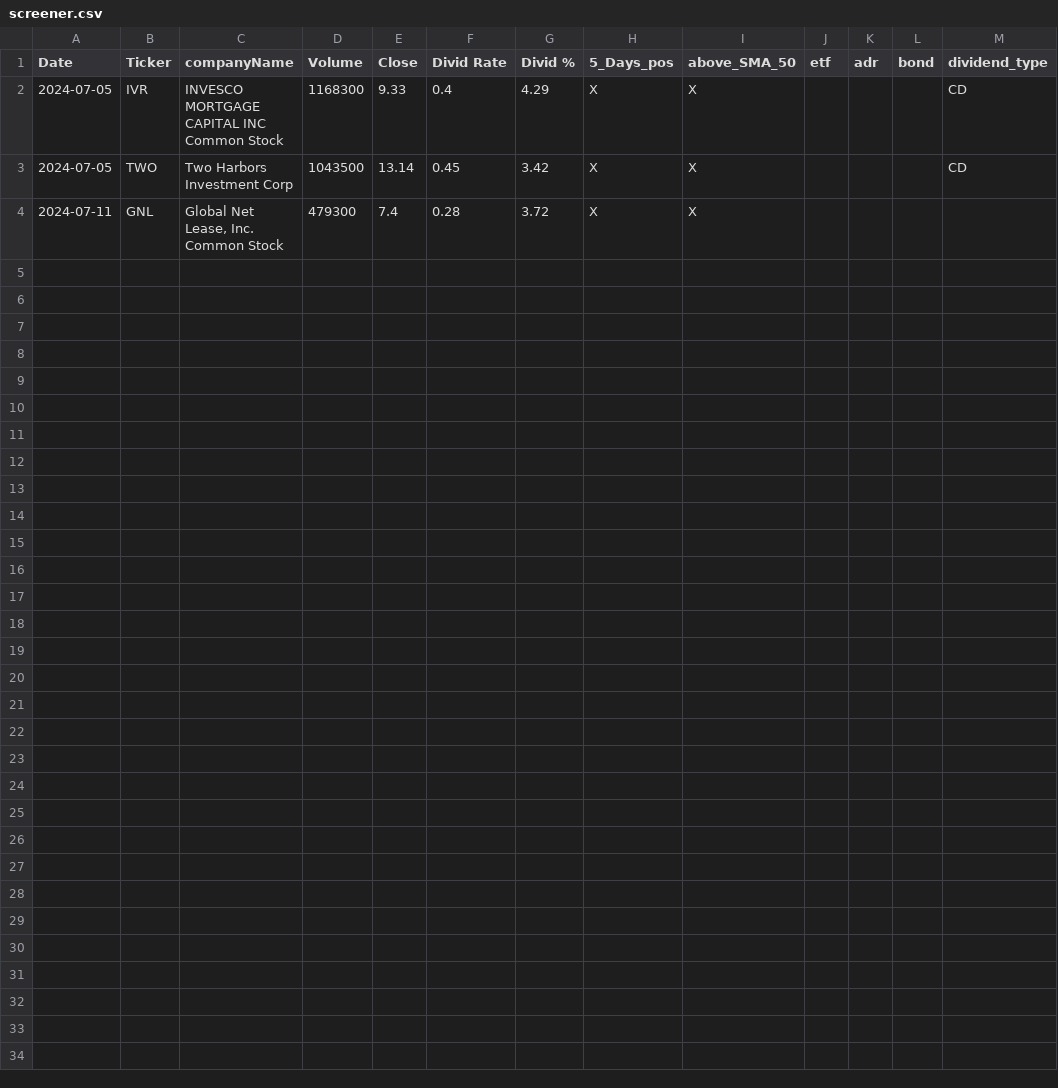
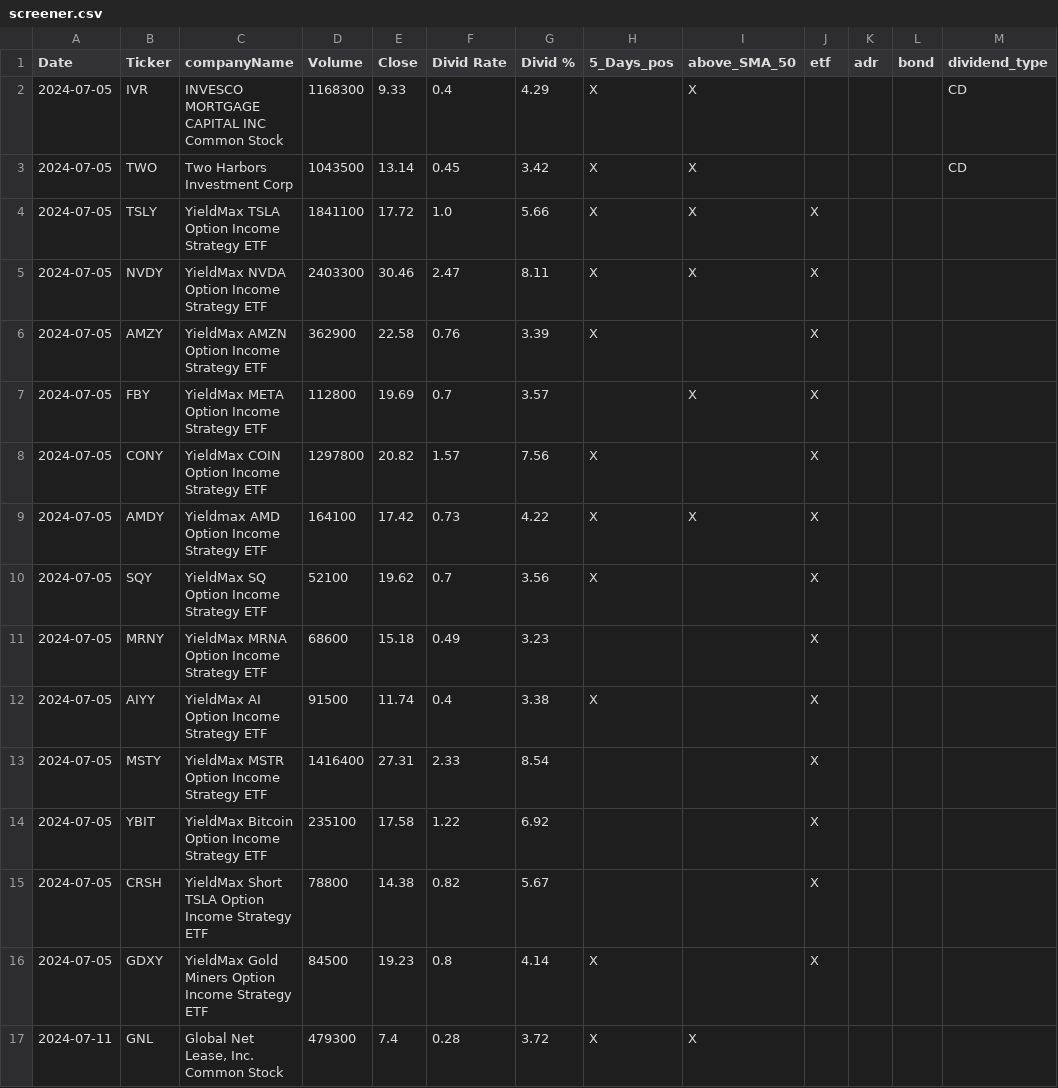
Before and after one commit to fxhuhn/dividend-shorter, a CSV file: screener.csv, drawn as a sheet.

```diff
--- a/screener.csv
+++ b/screener.csv
@@ -3,2 +3,15 @@ Date,Ticker,companyName,Volume,Close,Divid Rate,Divid %,5_Days_pos,above_SMA_50,
 2024-07-05,TWO,Two Harbors Investment Corp,1043500,13.14,0.45,3.42,X,X,,,,CD
+2024-07-05,TSLY,YieldMax TSLA Option Income Strategy ETF,1841100,17.72,1.0,5.66,X,X,X,,,
+2024-07-05,NVDY,YieldMax NVDA Option Income Strategy ETF,2403300,30.46,2.47,8.11,X,X,X,,,
+2024-07-05,AMZY,YieldMax AMZN Option Income Strategy ETF,362900,22.58,0.76,3.39,X,,X,,,
+2024-07-05,FBY,YieldMax META Option Income Strategy ETF,112800,19.69,0.7,3.57,,X,X,,,
+2024-07-05,CONY,YieldMax COIN Option Income Strategy ETF,1297800,20.82,1.57,7.56,X,,X,,,
+2024-07-05,AMDY,Yieldmax AMD Option Income Strategy ETF,164100,17.42,0.73,4.22,X,X,X,,,
+2024-07-05,SQY,YieldMax SQ Option Income Strategy ETF,52100,19.62,0.7,3.56,X,,X,,,
+2024-07-05,MRNY,YieldMax MRNA Option Income Strategy ETF,68600,15.18,0.49,3.23,,,X,,,
+2024-07-05,AIYY,YieldMax AI Option Income Strategy ETF,91500,11.74,0.4,3.38,X,,X,,,
+2024-07-05,MSTY,YieldMax MSTR Option Income Strategy ETF,1416400,27.31,2.33,8.54,,,X,,,
+2024-07-05,YBIT,YieldMax Bitcoin Option Income Strategy ETF,235100,17.58,1.22,6.92,,,X,,,
+2024-07-05,CRSH,YieldMax Short TSLA Option Income Strategy ETF,78800,14.38,0.82,5.67,,,X,,,
+2024-07-05,GDXY,YieldMax Gold Miners Option Income Strategy ETF,84500,19.23,0.8,4.14,X,,X,,,
 2024-07-11,GNL,"Global Net Lease, Inc. Common Stock",479300,7.4,0.28,3.72,X,X,,,,
```
